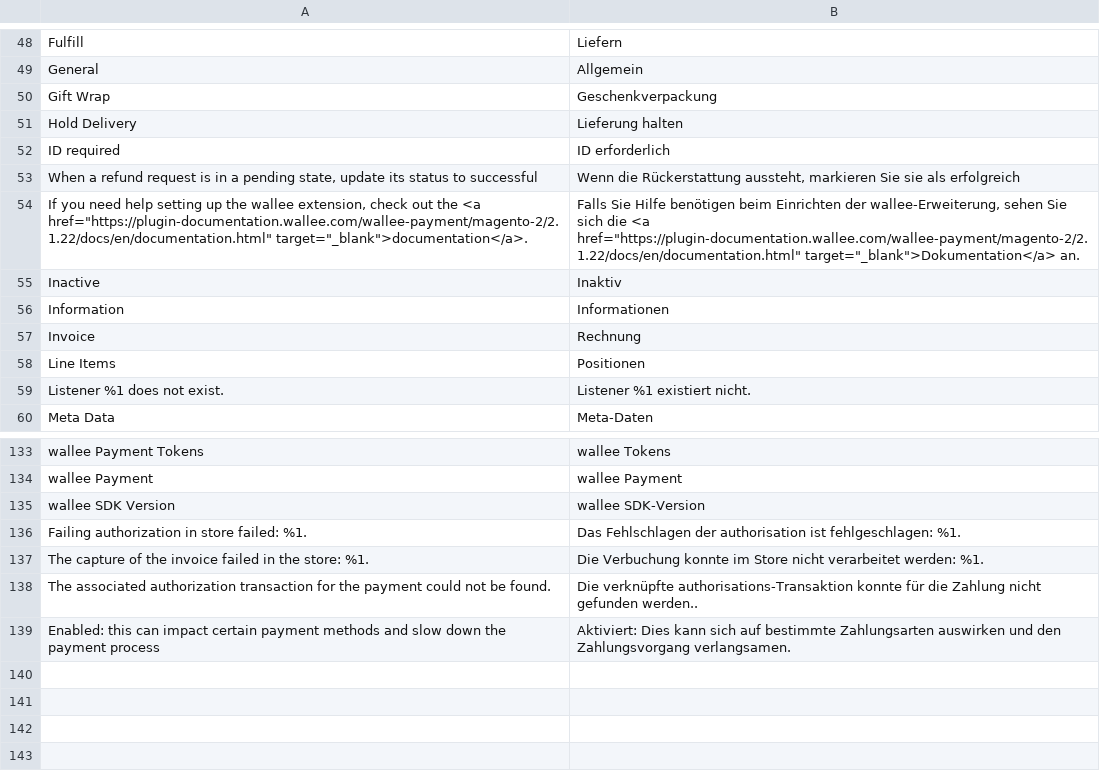
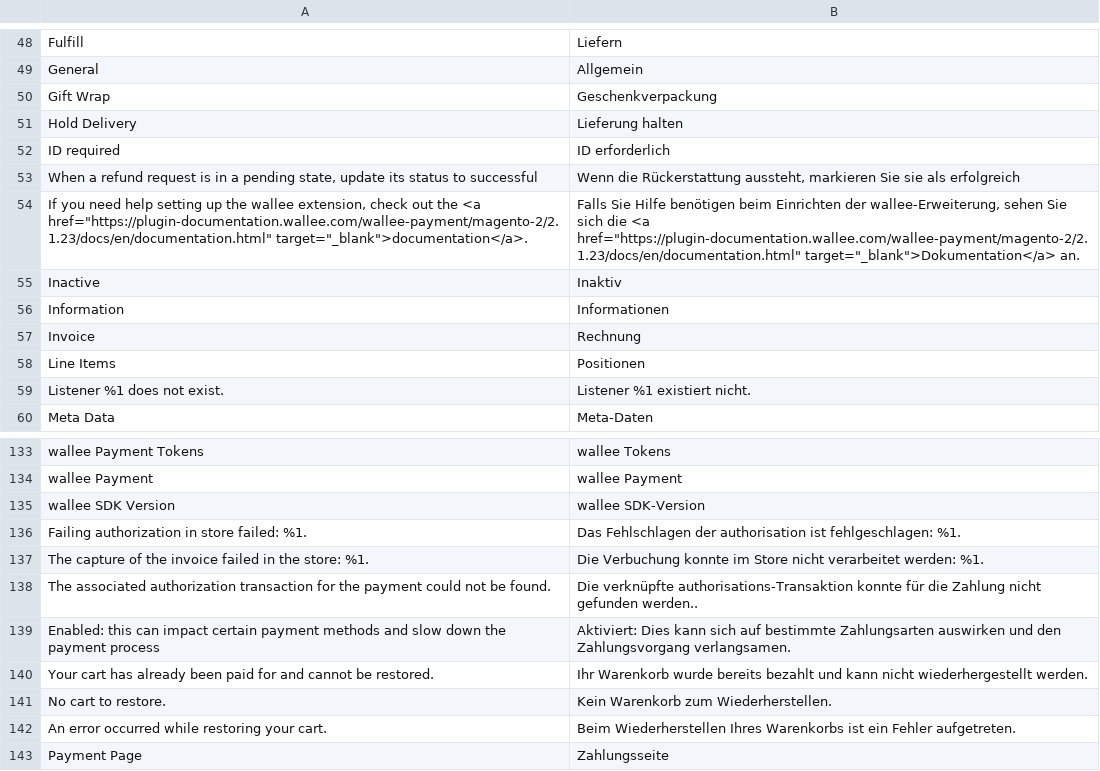
Before and after one commit to wallee-payment/magento-2, a CSV file: i18n/de_CH.csv, drawn as a sheet; only a part is shown, gaps mark what is left out.

```diff
--- a/i18n/de_CH.csv
+++ b/i18n/de_CH.csv
@@ -53,3 +53,3 @@
 "When a refund request is in a pending state, update its status to successful", "Wenn die Rückerstattung aussteht, markieren Sie sie als erfolgreich"
-"If you need help setting up the wallee extension, check out the <a href=""https://plugin-documentation.wallee.com/wallee-payment/magento-2/2.1.22/docs/en/documentation.html"" target=""_blank"">documentation</a>.","Falls Sie Hilfe benötigen beim Einrichten der wallee-Erweiterung, sehen Sie sich die <a href=""https://plugin-documentation.wallee.com/wallee-payment/magento-2/2.1.22/docs/en/documentation.html"" target=""_blank"">Dokumentation</a> an."
+"If you need help setting up the wallee extension, check out the <a href=""https://plugin-documentation.wallee.com/wallee-payment/magento-2/2.1.23/docs/en/documentation.html"" target=""_blank"">documentation</a>.","Falls Sie Hilfe benötigen beim Einrichten der wallee-Erweiterung, sehen Sie sich die <a href=""https://plugin-documentation.wallee.com/wallee-payment/magento-2/2.1.23/docs/en/documentation.html"" target=""_blank"">Dokumentation</a> an."
 "Inactive","Inaktiv"
@@ -139 +139,5 @@
 "Enabled: this can impact certain payment methods and slow down the payment process","Aktiviert: Dies kann sich auf bestimmte Zahlungsarten auswirken und den Zahlungsvorgang verlangsamen."
+"Your cart has already been paid for and cannot be restored.", "Ihr Warenkorb wurde bereits bezahlt und kann nicht wiederhergestellt werden."
+"No cart to restore.", "Kein Warenkorb zum Wiederherstellen."
+"An error occurred while restoring your cart.", "Beim Wiederherstellen Ihres Warenkorbs ist ein Fehler aufgetreten."
+"Payment Page", "Zahlungsseite"
```
Also changed, not shown: i18n/de_DE.csv, i18n/fr_CH.csv, 11 other files.
